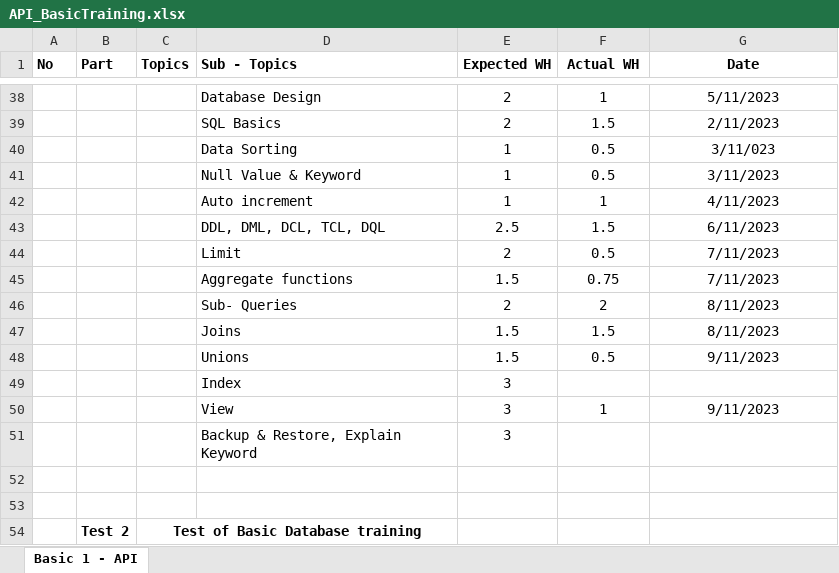
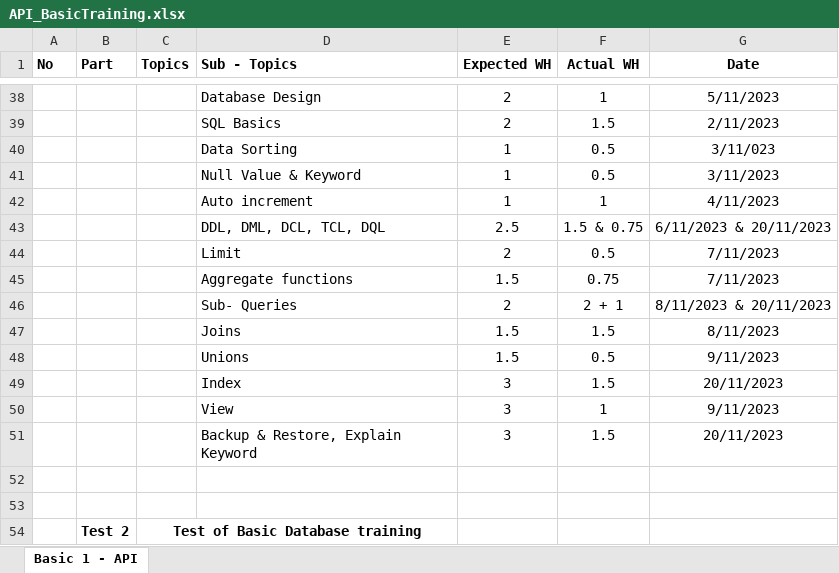
Before and after one commit to RKITSoftware/Deep-Patel, an Excel workbook: API/API_BasicTraining.xlsx, sheet Basic 1 - API, drawn as a sheet; only a part is shown, gaps mark what is left out; values as stored, in another font and other column widths than the file's, no borders; the diff names each change by its address in the sheet, - before the commit and + after, or states it on an @@ line.

Commit message:
SQL Training Complete

```diff
--- a/API/API_BasicTraining.xlsx (sheet Basic 1 - API)
+++ b/API/API_BasicTraining.xlsx (sheet Basic 1 - API)
-F43 (Actual WH): 1.5
+F43 (Actual WH): 1.5 & 0.75
-G43 (Date): 6/11/2023
+G43 (Date): 6/11/2023 & 20/11/2023
-F46 (Actual WH): 2
+F46 (Actual WH): 2 + 1
-G46 (Date): 8/11/2023
+G46 (Date): 8/11/2023 & 20/11/2023
-F49 (Actual WH): (empty)
+F49 (Actual WH): 1.5
-G49 (Date): (empty)
+G49 (Date): 20/11/2023
-F51 (Actual WH): (empty)
+F51 (Actual WH): 1.5
-G51 (Date): (empty)
+G51 (Date): 20/11/2023
```
Also changed, not shown: 2 other files.
